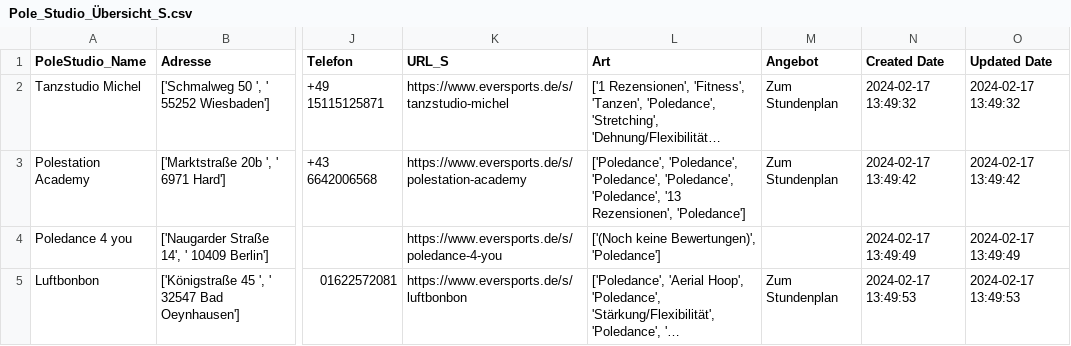
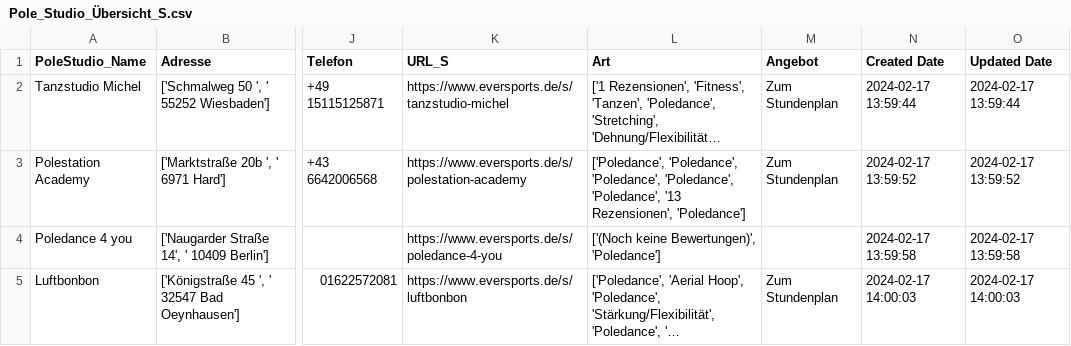
Before and after one commit to hamudal/Hall_of_Pole_Scraper_V6, a CSV file: Scraper_V6/Pole_Studio_Übersicht_S.csv, drawn as a sheet; only a part is shown, gaps mark what is left out; long unchanged cells end in …; the diff names each change by its address in the sheet, - before the commit and + after, or states it on an @@ line.

```diff
--- a/Scraper_V6/Pole_Studio_Übersicht_S.csv
+++ b/Scraper_V6/Pole_Studio_Übersicht_S.csv
-N2 (Created Date): 2024-02-17 13:49:32
+N2 (Created Date): 2024-02-17 13:59:44
-O2 (Updated Date): 2024-02-17 13:49:32
+O2 (Updated Date): 2024-02-17 13:59:44
-N3 (Created Date): 2024-02-17 13:49:42
+N3 (Created Date): 2024-02-17 13:59:52
-O3 (Updated Date): 2024-02-17 13:49:42
+O3 (Updated Date): 2024-02-17 13:59:52
-N4 (Created Date): 2024-02-17 13:49:49
+N4 (Created Date): 2024-02-17 13:59:58
-O4 (Updated Date): 2024-02-17 13:49:49
+O4 (Updated Date): 2024-02-17 13:59:58
-N5 (Created Date): 2024-02-17 13:49:53
+N5 (Created Date): 2024-02-17 14:00:03
-O5 (Updated Date): 2024-02-17 13:49:53
+O5 (Updated Date): 2024-02-17 14:00:03
```
Also changed, not shown: Scraper_V6/Workshop_Übersicht_E.csv, 2 other files.
